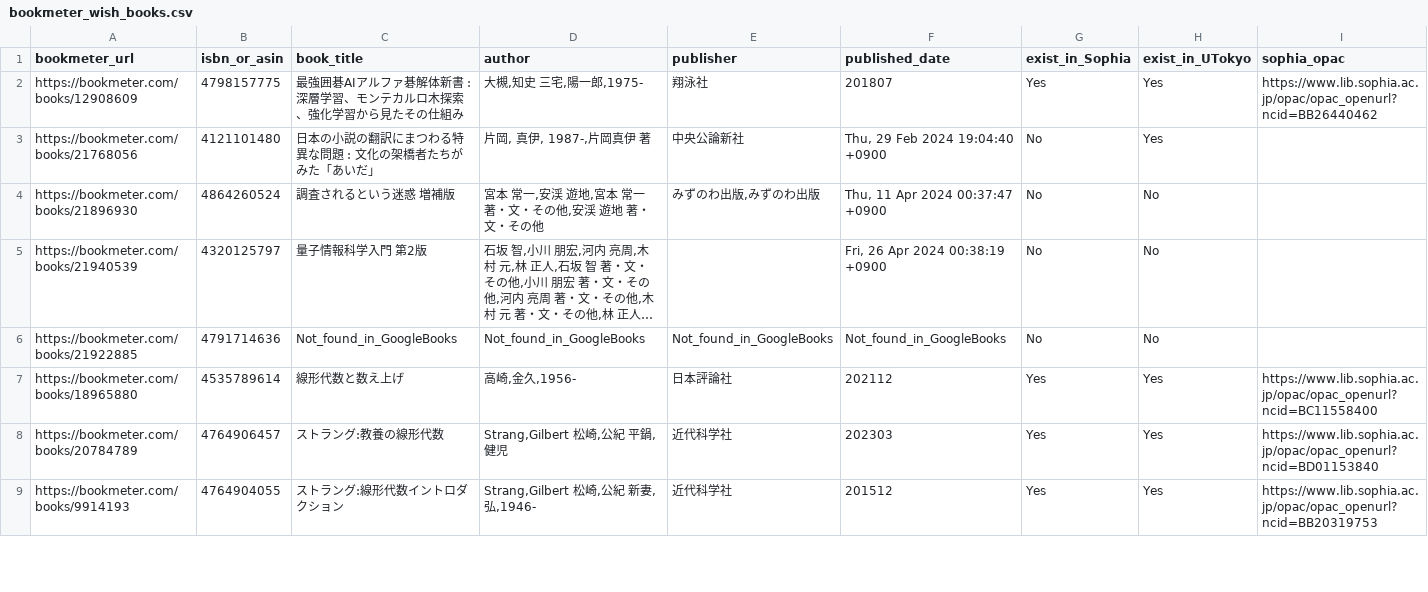
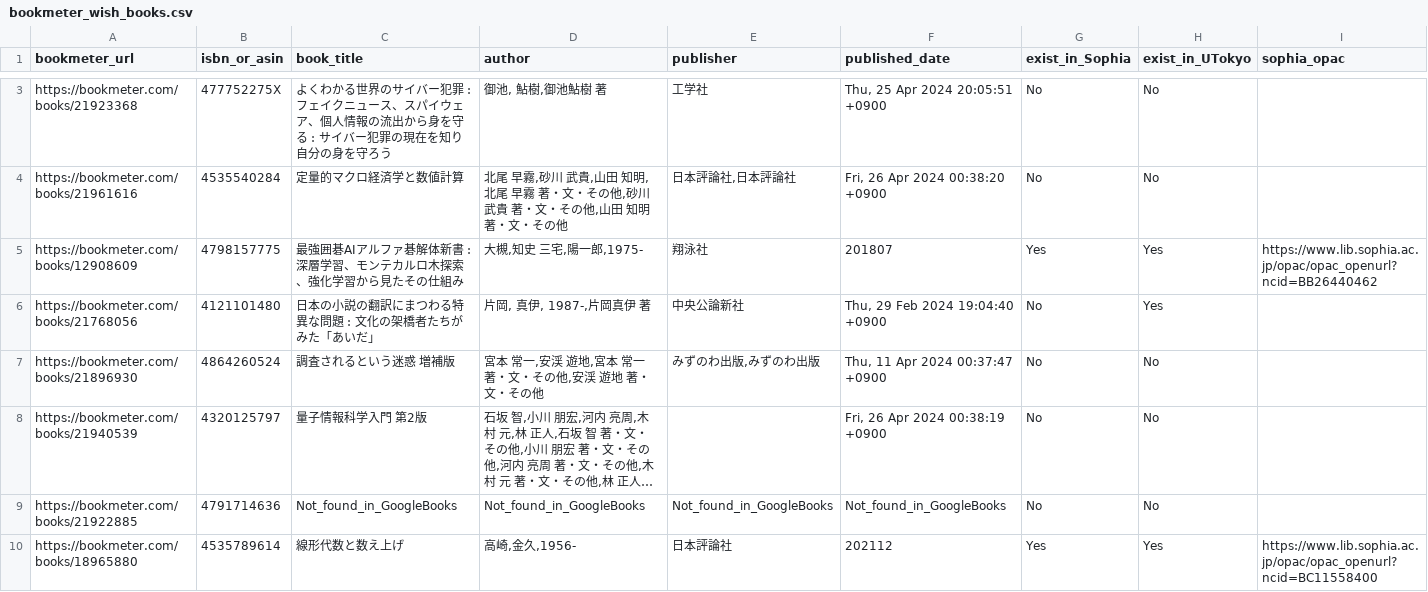
Before and after one commit to stepney141/favs, a CSV file: bookmeter_wish/bookmeter_wish_books.csv, drawn as a sheet; only a part is shown, gaps mark what is left out; the shorter side is filled out with more unchanged rows; long unchanged cells end in …; rows hold the shown columns only; the diff covers the shown part only; the diff names each change by its address in the sheet, - before the commit and + after, or states it on an @@ line.

```diff
--- a/bookmeter_wish/bookmeter_wish_books.csv
+++ b/bookmeter_wish/bookmeter_wish_books.csv
+row 3: https://bookmeter.com/books/21923368 | 477752275X | よくわかる世界のサイバー犯罪 : フェイクニュース、スパイウェア、個人情報の流出から身を守る : サイバー犯罪の現在を知り自分の身を守ろう | 御池, 鮎樹,御池鮎樹 著 | 工学社 | Thu, 25 Apr 2024 20:05:51 +0900 | No | No
+row 4: https://bookmeter.com/books/21961616 | 4535540284 | 定量的マクロ経済学と数値計算 | 北尾 早霧,砂川 武貴,山田 知明,北尾 早霧 著・文・その他,砂川 武貴 著・文・その他,山田 知明 著・文・その他 | 日本評論社,日本評論社 | Fri, 26 Apr 2024 00:38:20 +0900 | No | No
```
Also changed, not shown: 1 added row and 1 edited cell elsewhere in this file, bookmeter_wish/not_in_Sophia.csv, bookmeter_wish/not_in_Sophia_and_UTokyo.csv, 7 other files.
